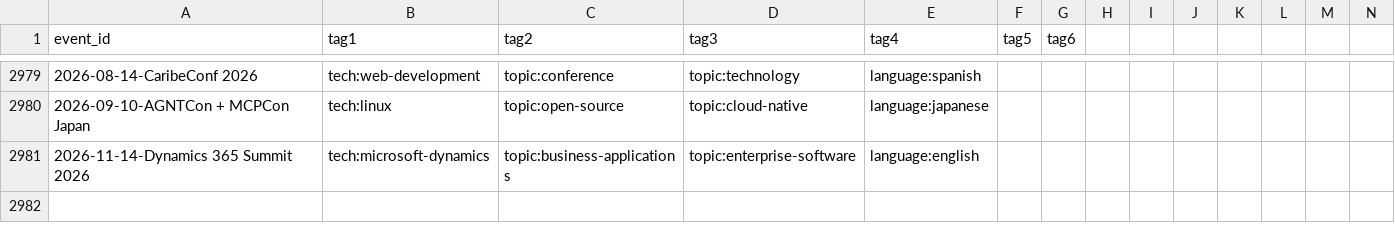
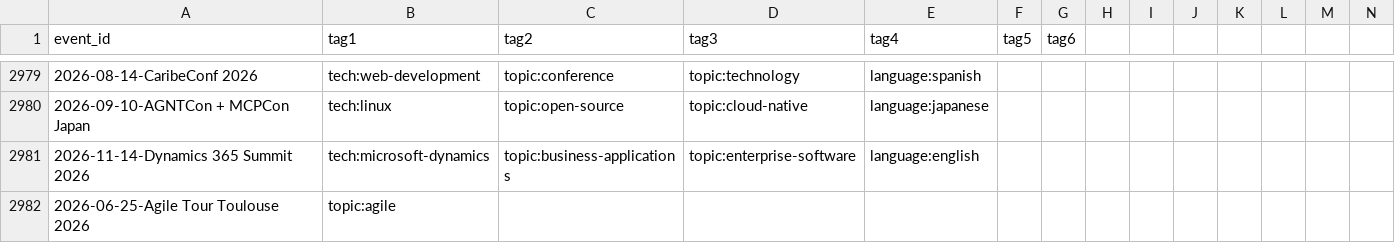
Before and after one commit to scraly/developers-conferences-agenda, a CSV file: TAGS.csv, drawn as a sheet; only a part is shown, gaps mark what is left out; rows hold the shown columns only; the diff names each change by its address in the sheet, - before the commit and + after, or states it on an @@ line.

```diff
--- a/TAGS.csv
+++ b/TAGS.csv
+row 2982: 2026-06-25-Agile Tour Toulouse 2026 | topic:agile
```
Also changed, not shown: METADATA.csv, 1 other file.
